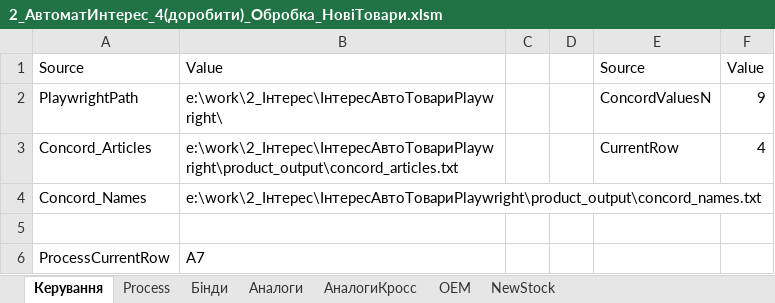
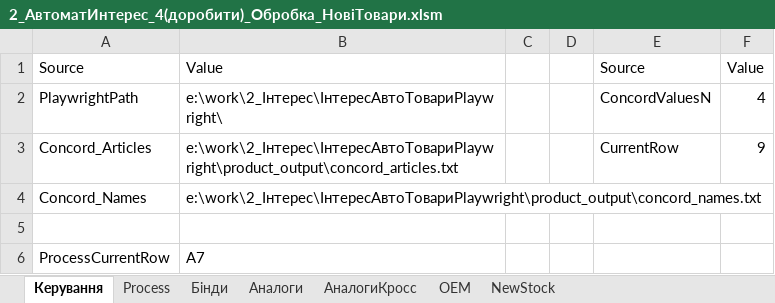
Before and after one commit to supply2-cell/interesautomate, an Excel workbook: Інтерес_авто_сорc/2_АвтоматИнтерес_4(доробити)_Обробка_НовіТовари.xlsm, sheet Керування, drawn as a sheet; only a part is shown; values as stored, in another font and other column widths than the file's, no borders; table styles not drawn; the diff names each change by its address in the sheet, - before the commit and + after, or states it on an @@ line.

```diff
--- a/Інтерес_авто_сорc/2_АвтоматИнтерес_4(доробити)_Обробка_НовіТовари.xlsm (sheet Керування)
+++ b/Інтерес_авто_сорc/2_АвтоматИнтерес_4(доробити)_Обробка_НовіТовари.xlsm (sheet Керування)
-F2: 9
+F2: 4
-F3: 4
+F3: 9
```
Also changed, not shown: sheet АналогиКросс, sheet Аналоги, sheet Process, charts or pictures.
